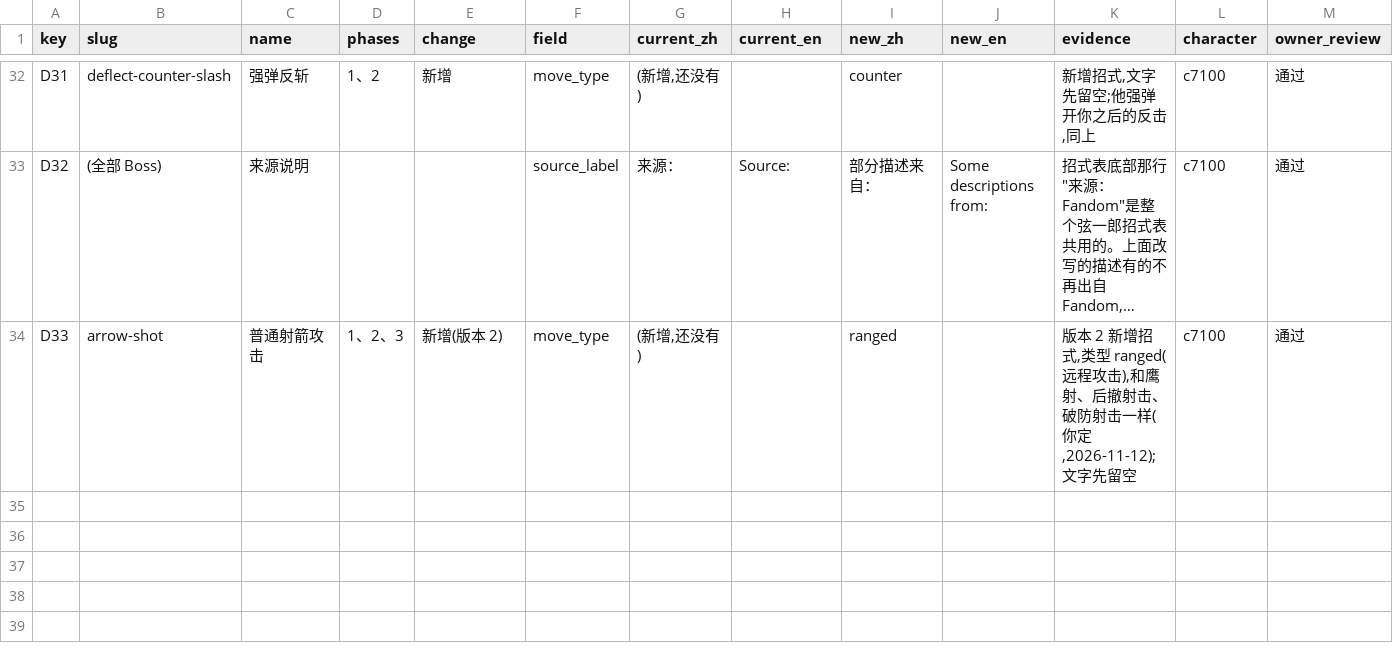
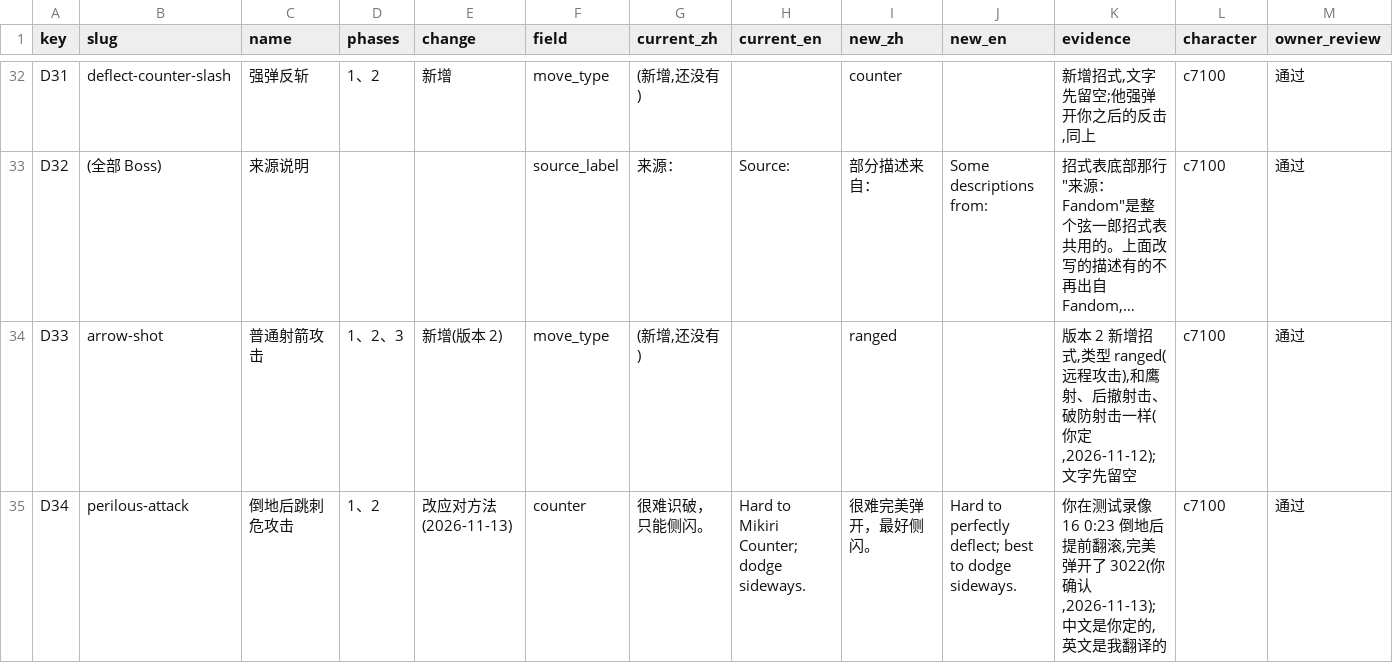
Before and after one commit to CanYouTeachMeHowToCode/Sekiro-boss-practice-analytics, a CSV file: research/ground_truth/semantic/genichiro_content_review.csv, drawn as a sheet; only a part is shown, gaps mark what is left out; long unchanged cells end in …; rows hold the shown columns only; the diff names each change by its address in the sheet, - before the commit and + after, or states it on an @@ line.

```diff
--- a/research/ground_truth/semantic/genichiro_content_review.csv
+++ b/research/ground_truth/semantic/genichiro_content_review.csv
+row 35: D34 | perilous-attack | 倒地后跳刺危攻击 | 1、2 | 改应对方法(2026-11-13) | counter | 很难识破，只能侧闪。 | Hard to Mikiri Counter; dodge sideways. | 很难完美弹开，最好侧闪。 | Hard to perfectly deflect; best to dodge sideways. | 你在测试录像16 0:23 倒地后提前翻滚,完美弹开了 3022(你确认,2026-11-13);中文是你定的,英文是我翻译的 | c7100 | 通过
```
Also changed, not shown: 2 other files.
